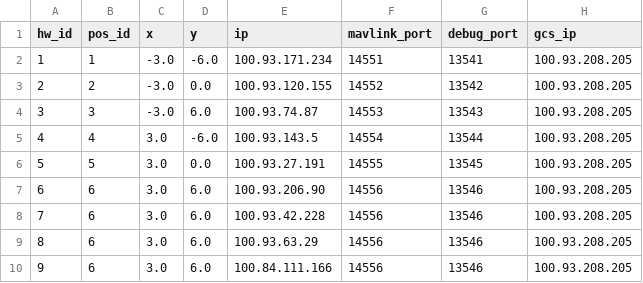
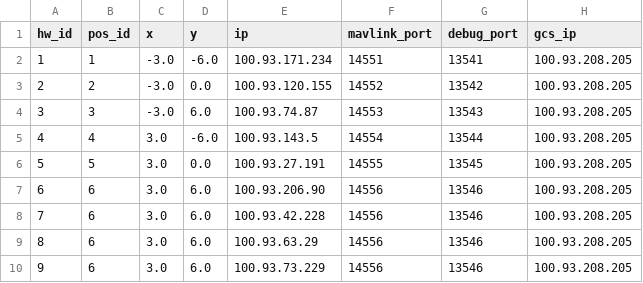
Before and after one commit to alireza787b/mavsdk_drone_show, a CSV file: config.csv, drawn as a sheet.

Commit message:
Update config.csv

```diff
--- a/config.csv
+++ b/config.csv
@@ -9,2 +9,2 @@ hw_id,pos_id,x,y,ip,mavlink_port,debug_port,gcs_ip
 8,6,3.0,6.0,100.93.63.29,14556,13546,100.93.208.205
-9,6,3.0,6.0,100.84.111.166,14556,13546,100.93.208.205
+9,6,3.0,6.0,100.93.73.229,14556,13546,100.93.208.205
```
